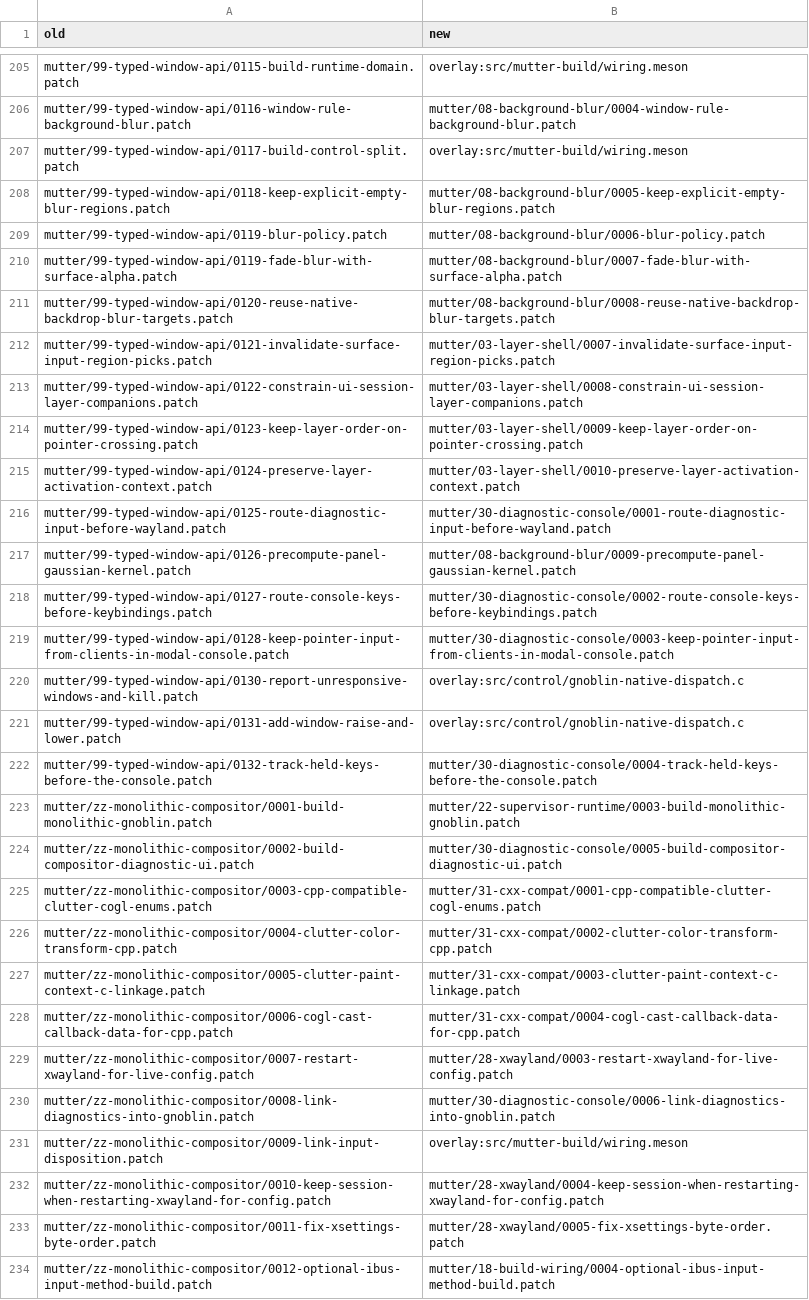
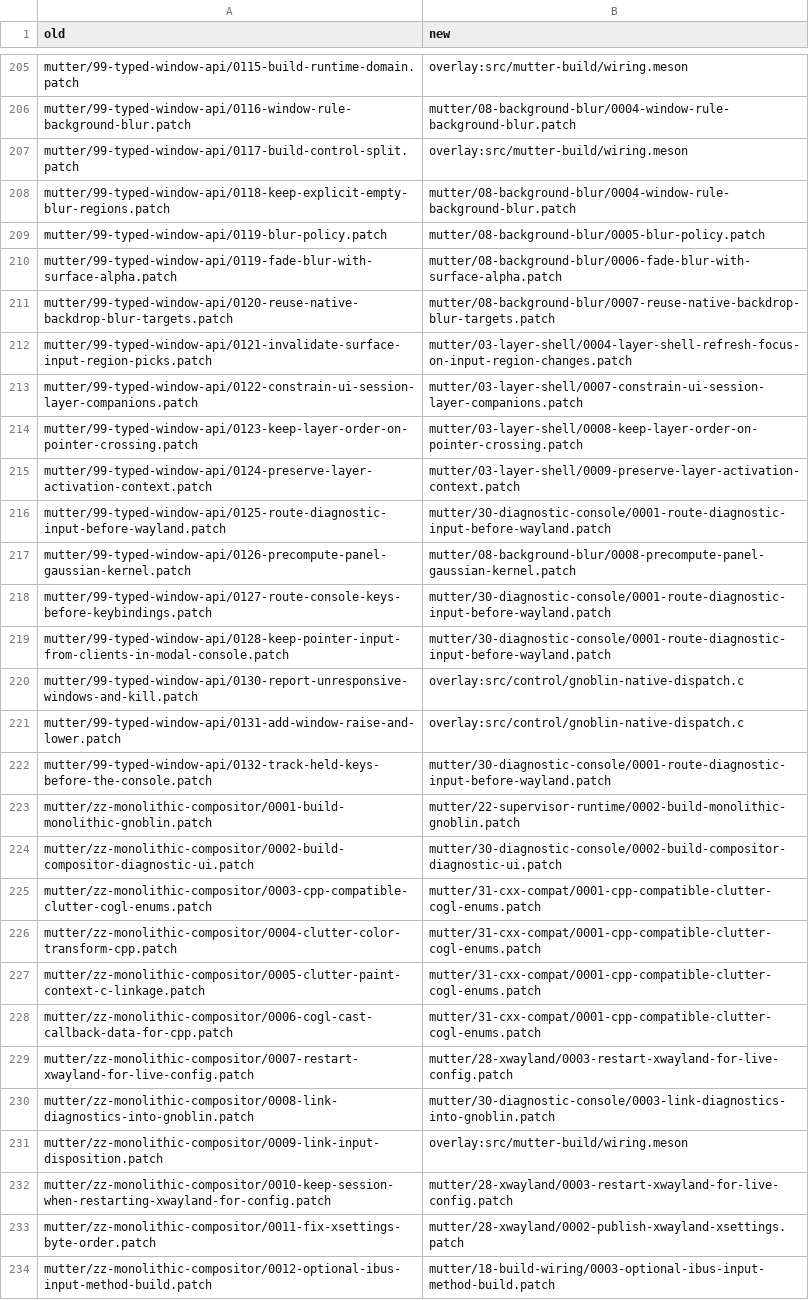
Before and after one commit to kierandrewett/gnoblin, a TSV file: design/patches-layout-mapping.tsv, drawn as a sheet; only a part is shown, gaps mark what is left out; the diff covers the shown part only; the diff names each change by its address in the sheet, - before the commit and + after, or states it on an @@ line.

Commit message:
docs(patches): map the squashed patches and record the result
Mutter 179 -> 139 patches, xdg-desktop-portal-gnome 14 -> 12, libgxdp 1. Patched tree hashes unchanged.

```diff
--- a/design/patches-layout-mapping.tsv
+++ b/design/patches-layout-mapping.tsv
-B208 (new): mutter/08-background-blur/0005-keep-explicit-empty-blur-regions.patch
+B208 (new): mutter/08-background-blur/0004-window-rule-background-blur.patch
-B209 (new): mutter/08-background-blur/0006-blur-policy.patch
+B209 (new): mutter/08-background-blur/0005-blur-policy.patch
-B210 (new): mutter/08-background-blur/0007-fade-blur-with-surface-alpha.patch
+B210 (new): mutter/08-background-blur/0006-fade-blur-with-surface-alpha.patch
-B211 (new): mutter/08-background-blur/0008-reuse-native-backdrop-blur-targets.patch
+B211 (new): mutter/08-background-blur/0007-reuse-native-backdrop-blur-targets.patch
-B212 (new): mutter/03-layer-shell/0007-invalidate-surface-input-region-picks.patch
+B212 (new): mutter/03-layer-shell/0004-layer-shell-refresh-focus-on-input-region-changes.patch
-B213 (new): mutter/03-layer-shell/0008-constrain-ui-session-layer-companions.patch
+B213 (new): mutter/03-layer-shell/0007-constrain-ui-session-layer-companions.patch
-B214 (new): mutter/03-layer-shell/0009-keep-layer-order-on-pointer-crossing.patch
+B214 (new): mutter/03-layer-shell/0008-keep-layer-order-on-pointer-crossing.patch
-B215 (new): mutter/03-layer-shell/0010-preserve-layer-activation-context.patch
+B215 (new): mutter/03-layer-shell/0009-preserve-layer-activation-context.patch
-B217 (new): mutter/08-background-blur/0009-precompute-panel-gaussian-kernel.patch
+B217 (new): mutter/08-background-blur/0008-precompute-panel-gaussian-kernel.patch
-B218 (new): mutter/30-diagnostic-console/0002-route-console-keys-before-keybindings.patch
+B218 (new): mutter/30-diagnostic-console/0001-route-diagnostic-input-before-wayland.patch
-B219 (new): mutter/30-diagnostic-console/0003-keep-pointer-input-from-clients-in-modal-console.patch
+B219 (new): mutter/30-diagnostic-console/0001-route-diagnostic-input-before-wayland.patch
-B222 (new): mutter/30-diagnostic-console/0004-track-held-keys-before-the-console.patch
+B222 (new): mutter/30-diagnostic-console/0001-route-diagnostic-input-before-wayland.patch
-B223 (new): mutter/22-supervisor-runtime/0003-build-monolithic-gnoblin.patch
+B223 (new): mutter/22-supervisor-runtime/0002-build-monolithic-gnoblin.patch
-B224 (new): mutter/30-diagnostic-console/0005-build-compositor-diagnostic-ui.patch
+B224 (new): mutter/30-diagnostic-console/0002-build-compositor-diagnostic-ui.patch
-B226 (new): mutter/31-cxx-compat/0002-clutter-color-transform-cpp.patch
+B226 (new): mutter/31-cxx-compat/0001-cpp-compatible-clutter-cogl-enums.patch
-B227 (new): mutter/31-cxx-compat/0003-clutter-paint-context-c-linkage.patch
+B227 (new): mutter/31-cxx-compat/0001-cpp-compatible-clutter-cogl-enums.patch
-B228 (new): mutter/31-cxx-compat/0004-cogl-cast-callback-data-for-cpp.patch
+B228 (new): mutter/31-cxx-compat/0001-cpp-compatible-clutter-cogl-enums.patch
-B230 (new): mutter/30-diagnostic-console/0006-link-diagnostics-into-gnoblin.patch
+B230 (new): mutter/30-diagnostic-console/0003-link-diagnostics-into-gnoblin.patch
-B232 (new): mutter/28-xwayland/0004-keep-session-when-restarting-xwayland-for-config.patch
+B232 (new): mutter/28-xwayland/0003-restart-xwayland-for-live-config.patch
-B233 (new): mutter/28-xwayland/0005-fix-xsettings-byte-order.patch
+B233 (new): mutter/28-xwayland/0002-publish-xwayland-xsettings.patch
-B234 (new): mutter/18-build-wiring/0004-optional-ibus-input-method-build.patch
+B234 (new): mutter/18-build-wiring/0003-optional-ibus-input-method-build.patch
```
Also changed, not shown: 83 edited cells elsewhere in this file, 3 other files.
